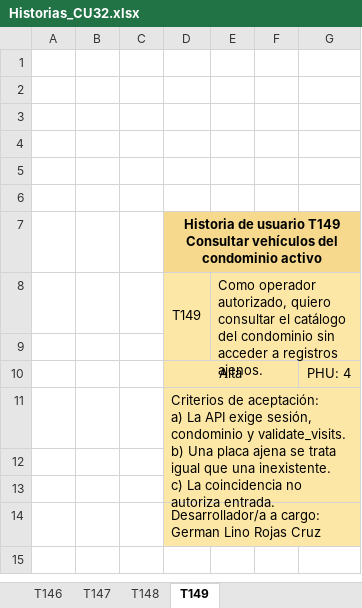
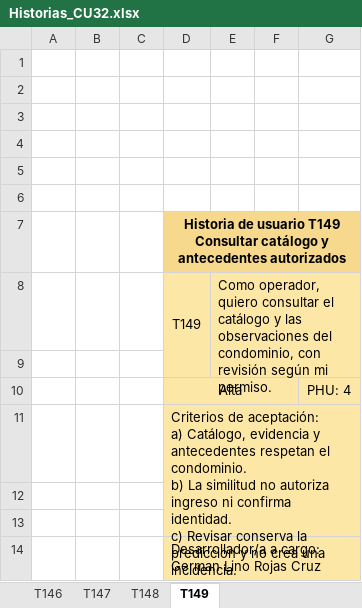
Before and after one commit to Gerstep360/Taji-Backend, an Excel workbook: docs/Sprint 4/historias de usuario/Historias_CU32.xlsx, sheet T149, drawn as a sheet; values as stored, in another font and other column widths than the file's, no borders; ↵ is a line break in a cell; the diff names each change by its address in the sheet, - before the commit and + after, or states it on an @@ line.

```diff
--- a/docs/Sprint 4/historias de usuario/Historias_CU32.xlsx (sheet T149)
+++ b/docs/Sprint 4/historias de usuario/Historias_CU32.xlsx (sheet T149)
-D7: …T149 ↵ Consultar vehículos del condominio activo
+D7: …T149 ↵ Consultar catálogo y antecedentes autorizados
-E8: Como operador autorizado, quiero consultar el catálogo del condominio sin acceder a registros ajenos.
+E8: Como operador, quiero consultar el catálogo y las observaciones del condominio, con revisión según mi permiso.
-D11: …aceptación: ↵ a) La API exige sesión, condominio y validate_visits. ↵ b) Una placa ajena se trata igual que una inexistente. ↵ c) La coincidencia no autoriza entrada.
+D11: …aceptación: ↵ a) Catálogo, evidencia y antecedentes respetan el condominio. ↵ b) La similitud no autoriza ingreso ni confirma identidad. ↵ c) Revisar conserva la predicción y no crea una incidencia.
```
Also changed, not shown: sheet T147, sheet T146, docs/Sprint 4/otros/Daily_Scrum_CU32.xlsx, docs/Sprint 4/otros/Planificacion_CU32.xlsx, 41 other files.
